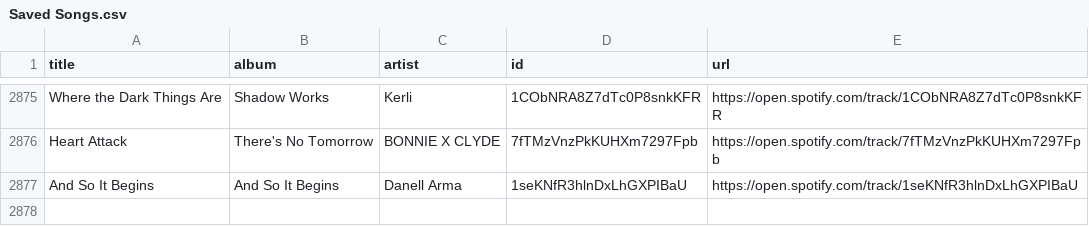
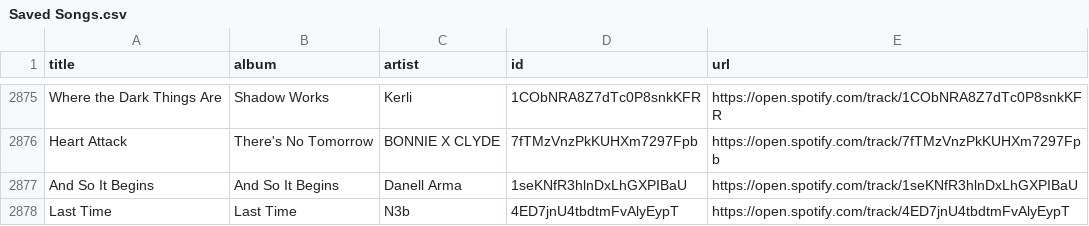
Before and after one commit to unex/dews_beats, a CSV file: Saved Songs.csv, drawn as a sheet; only a part is shown, gaps mark what is left out; the diff names each change by its address in the sheet, - before the commit and + after, or states it on an @@ line.

```diff
--- a/Saved Songs.csv
+++ b/Saved Songs.csv
+row 2878: Last Time | Last Time | N3b | 4ED7jnU4tbdtmFvAlyEypT | https://open.spotify.com/track/4ED7jnU4tbdtmFvAlyEypT
```
Also changed, not shown: playlists/Chill Tracks.csv, playlists/Dance Classics.csv, 4 other files.
